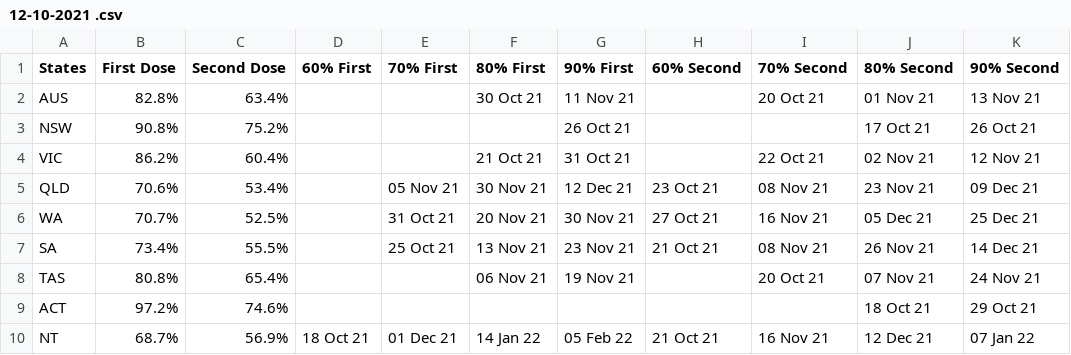
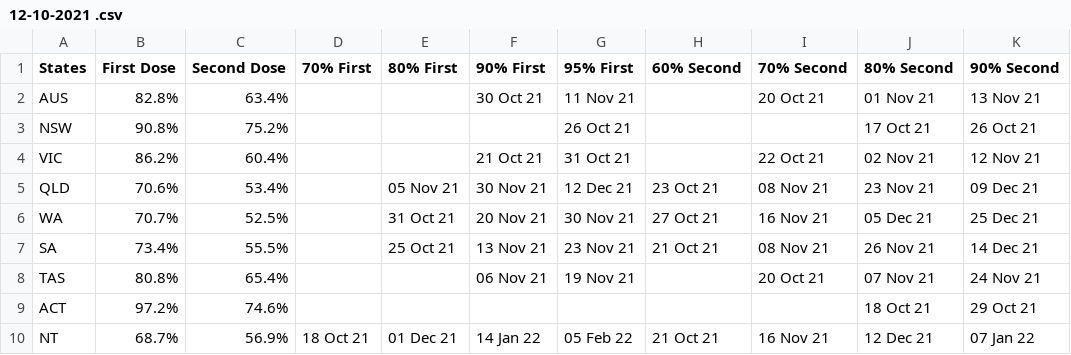
Before and after one commit to afzalh07/aus-covid-vaccination-update, a CSV file: Daily Update/12-10-2021 .csv, drawn as a sheet.

```diff
--- a/Daily Update/12-10-2021 .csv
+++ b/Daily Update/12-10-2021 .csv
@@ -1,2 +1,2 @@
-States,First Dose,Second Dose,60% First,70% First,80% First,90% First,60% Second,70% Second,80% Second,90% Second
+States,First Dose,Second Dose,70% First,80% First,90% First,95% First,60% Second,70% Second,80% Second,90% Second
 AUS,82.8%,63.4%,,,30 Oct 21,11 Nov 21,,20 Oct 21,01 Nov 21,13 Nov 21
```
Also changed, not shown: Daily Update/11-10-2021 .csv.
